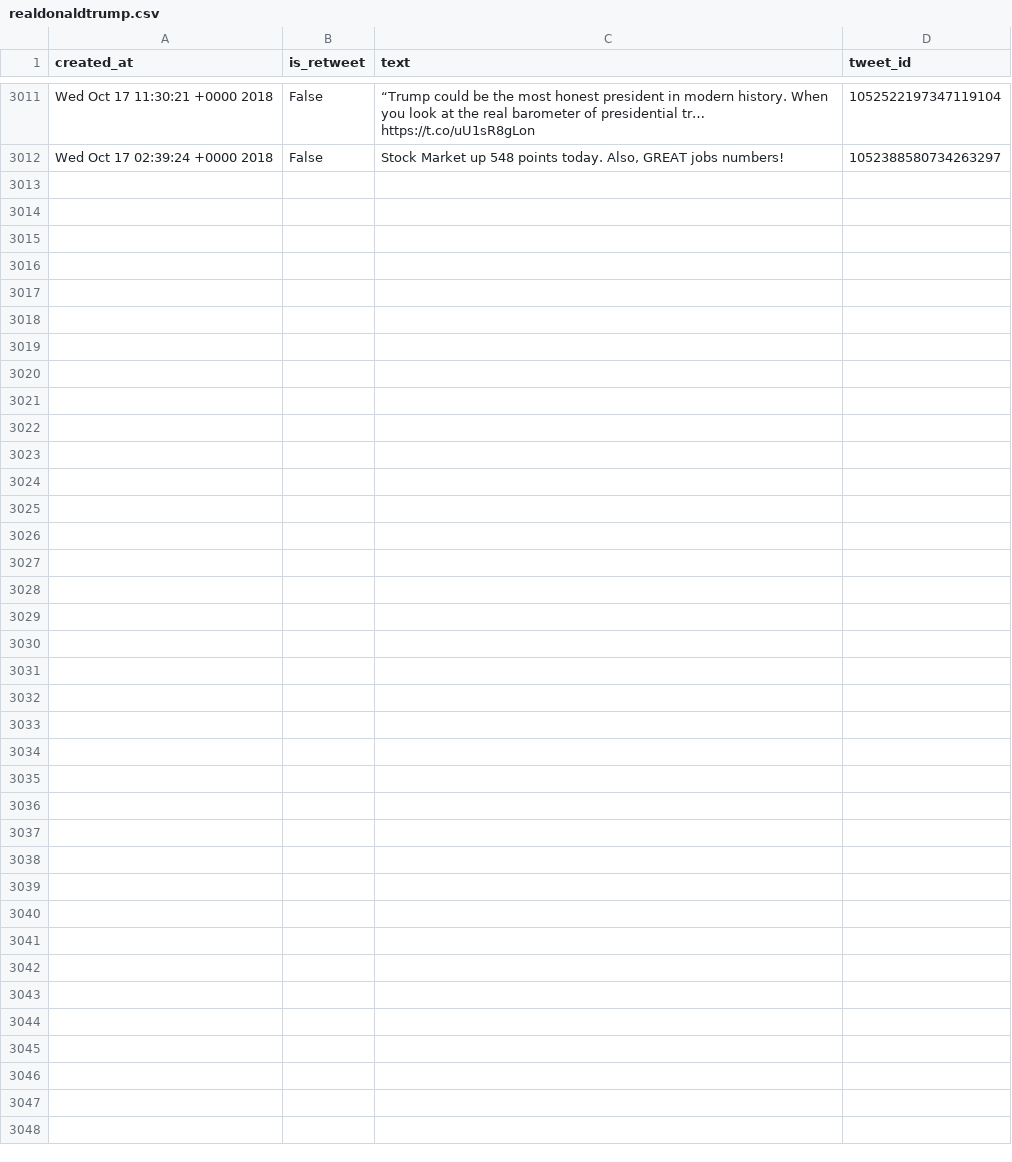
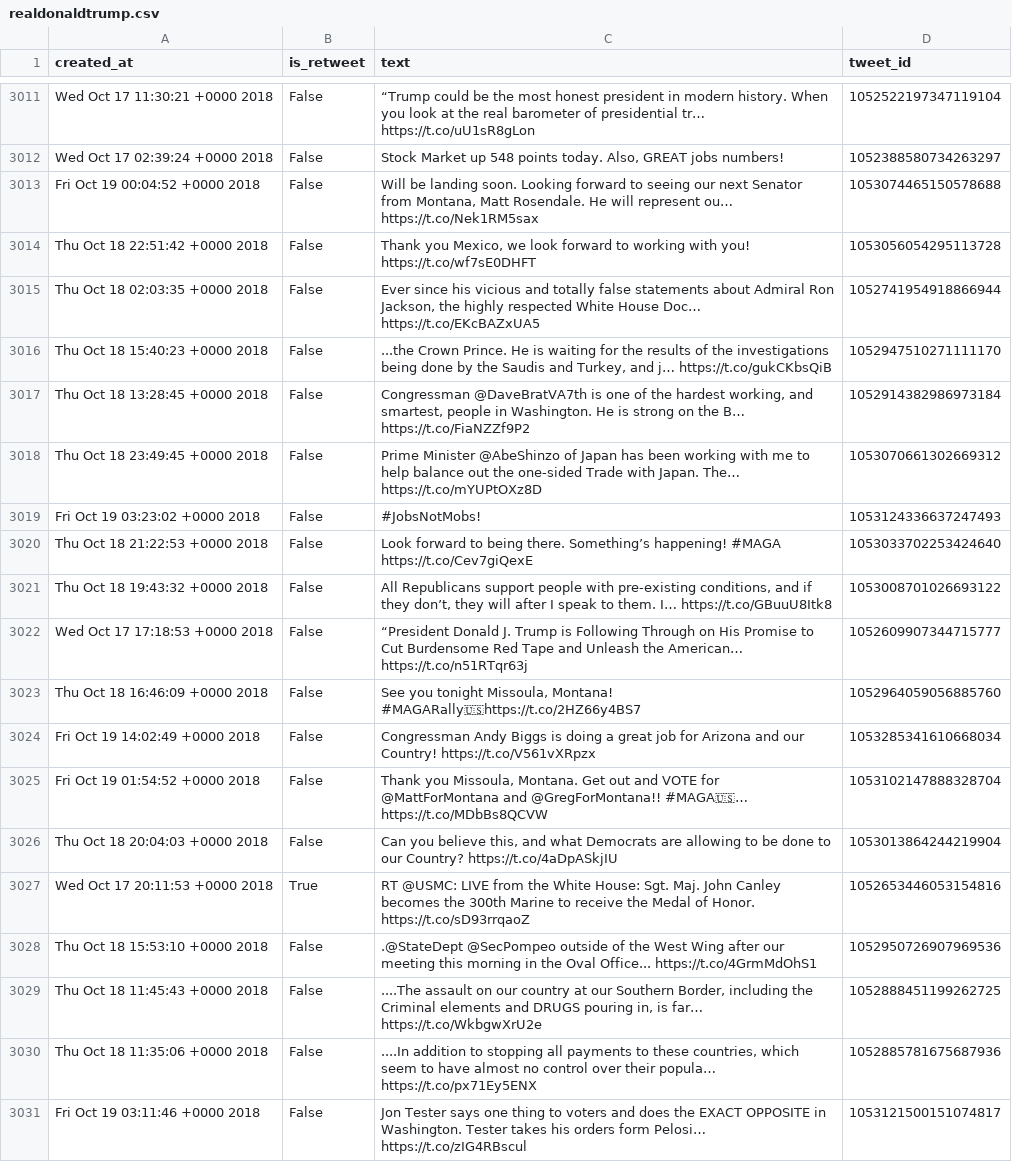
Before and after one commit to cpenalobel/sportsdata, a CSV file: twets/realdonaldtrump.csv, drawn as a sheet; only a part is shown, gaps mark what is left out; the diff covers the shown part only; the diff names each change by its address in the sheet, - before the commit and + after, or states it on an @@ line.

```diff
--- a/twets/realdonaldtrump.csv
+++ b/twets/realdonaldtrump.csv
+row 3013: Fri Oct 19 00:04:52 +0000 2018 | False | Will be landing soon. Looking forward to seeing our next Senator from Montana, Matt Rosendale. He will represent ou… https://t.co/Nek1RM5sax | 1053074465150578688
+row 3014: Thu Oct 18 22:51:42 +0000 2018 | False | Thank you Mexico, we look forward to working with you! https://t.co/wf7sE0DHFT | 1053056054295113728
+row 3015: Thu Oct 18 02:03:35 +0000 2018 | False | Ever since his vicious and totally false statements about Admiral Ron Jackson, the highly respected White House Doc… https://t.co/EKcBAZxUA5 | 1052741954918866944
+row 3016: Thu Oct 18 15:40:23 +0000 2018 | False | ...the Crown Prince. He is waiting for the results of the investigations being done by the Saudis and Turkey, and j… https://t.co/gukCKbsQiB | 1052947510271111170
+row 3017: Thu Oct 18 13:28:45 +0000 2018 | False | Congressman @DaveBratVA7th is one of the hardest working, and smartest, people in Washington. He is strong on the B… https://t.co/FiaNZZf9P2 | 1052914382986973184
+row 3018: Thu Oct 18 23:49:45 +0000 2018 | False | Prime Minister @AbeShinzo of Japan has been working with me to help balance out the one-sided Trade with Japan. The… https://t.co/mYUPtOXz8D | 1053070661302669312
+row 3019: Fri Oct 19 03:23:02 +0000 2018 | False | #JobsNotMobs! | 1053124336637247493
+row 3020: Thu Oct 18 21:22:53 +0000 2018 | False | Look forward to being there. Something’s happening! #MAGA https://t.co/Cev7giQexE | 1053033702253424640
+row 3021: Thu Oct 18 19:43:32 +0000 2018 | False | All Republicans support people with pre-existing conditions, and if they don’t, they will after I speak to them. I… https://t.co/GBuuU8Itk8 | 1053008701026693122
+row 3022: Wed Oct 17 17:18:53 +0000 2018 | False | “President Donald J. Trump is Following Through on His Promise to Cut Burdensome Red Tape and Unleash the American… https://t.co/n51RTqr63j | 1052609907344715777
+row 3023: Thu Oct 18 16:46:09 +0000 2018 | False | See you tonight Missoula, Montana! #MAGARally🇺🇸https://t.co/2HZ66y4BS7 | 1052964059056885760
+row 3024: Fri Oct 19 14:02:49 +0000 2018 | False | Congressman Andy Biggs is doing a great job for Arizona and our Country! https://t.co/V561vXRpzx | 1053285341610668034
+row 3025: Fri Oct 19 01:54:52 +0000 2018 | False | Thank you Missoula, Montana. Get out and VOTE for @MattForMontana and @GregForMontana!! #MAGA🇺🇸… https://t.co/MDbBs8QCVW | 1053102147888328704
+row 3026: Thu Oct 18 20:04:03 +0000 2018 | False | Can you believe this, and what Democrats are allowing to be done to our Country? https://t.co/4aDpASkjIU | 1053013864244219904
+row 3027: Wed Oct 17 20:11:53 +0000 2018 | True | RT @USMC: LIVE from the White House: Sgt. Maj. John Canley becomes the 300th Marine to receive the Medal of Honor. https://t.co/sD93rrqaoZ | 1052653446053154816
+row 3028: Thu Oct 18 15:53:10 +0000 2018 | False | .@StateDept @SecPompeo outside of the West Wing after our meeting this morning in the Oval Office... https://t.co/4GrmMdOhS1 | 1052950726907969536
+row 3029: Thu Oct 18 11:45:43 +0000 2018 | False | ....The assault on our country at our Southern Border, including the Criminal elements and DRUGS pouring in, is far… https://t.co/WkbgwXrU2e | 1052888451199262725
+row 3030: Thu Oct 18 11:35:06 +0000 2018 | False | ....In addition to stopping all payments to these countries, which seem to have almost no control over their popula… https://t.co/px71Ey5ENX | 1052885781675687936
+row 3031: Fri Oct 19 03:11:46 +0000 2018 | False | Jon Tester says one thing to voters and does the EXACT OPPOSITE in Washington. Tester takes his orders form Pelosi… https://t.co/zIG4RBscul | 1053121500151074817
```
Also changed, not shown: 13 added rows elsewhere in this file, twets/potus.csv, twets/vp.csv, 1 other file.
